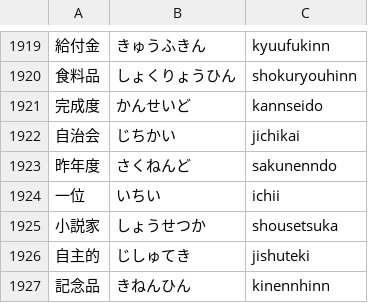
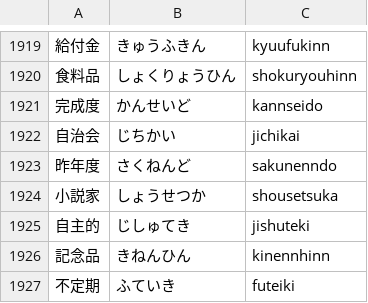
Before and after one commit to marmooo/kanji-typing, a TSV file: docs/data/4.tsv, drawn as a sheet; only a part is shown, gaps mark what is left out; the shorter side is filled out with more unchanged rows.

```diff
--- a/docs/data/4.tsv
+++ b/docs/data/4.tsv
@@ -1923,3 +1923,2 @@
 昨年度	さくねんど	sakunenndo
-一位	いちい	ichii
 小説家	しょうせつか	shousetsuka
```
Also changed, not shown: src/data/4.tsv, 3 other files.
